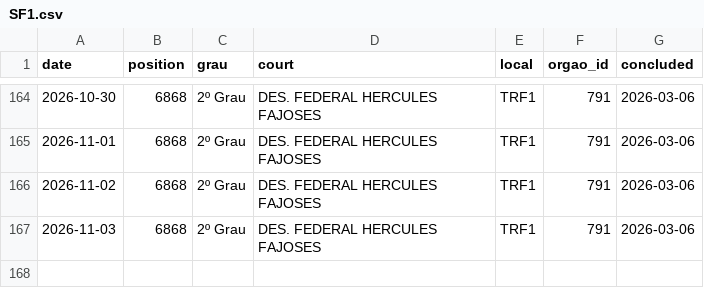
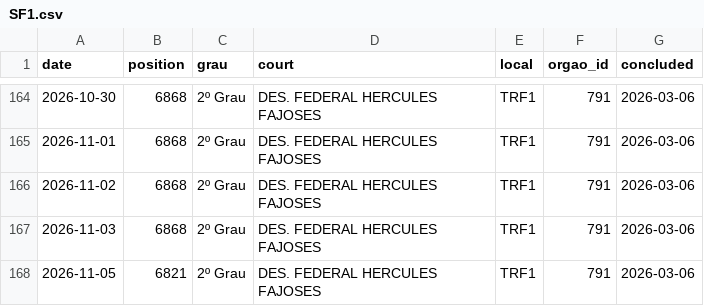
Before and after one commit to thyarles/thyarles, a CSV file: queue/data/SF1.csv, drawn as a sheet; only a part is shown, gaps mark what is left out.

Commit message:
chore(queue): add reading of 2026-11-05

```diff
--- a/queue/data/SF1.csv
+++ b/queue/data/SF1.csv
@@ -167 +167,2 @@ date,position,grau,court,local,orgao_id,concluded
 2026-11-03,6868,2º Grau,DES. FEDERAL HERCULES FAJOSES,TRF1,791,2026-03-06
+2026-11-05,6821,2º Grau,DES. FEDERAL HERCULES FAJOSES,TRF1,791,2026-03-06
```
Also changed, not shown: 1 other file.
